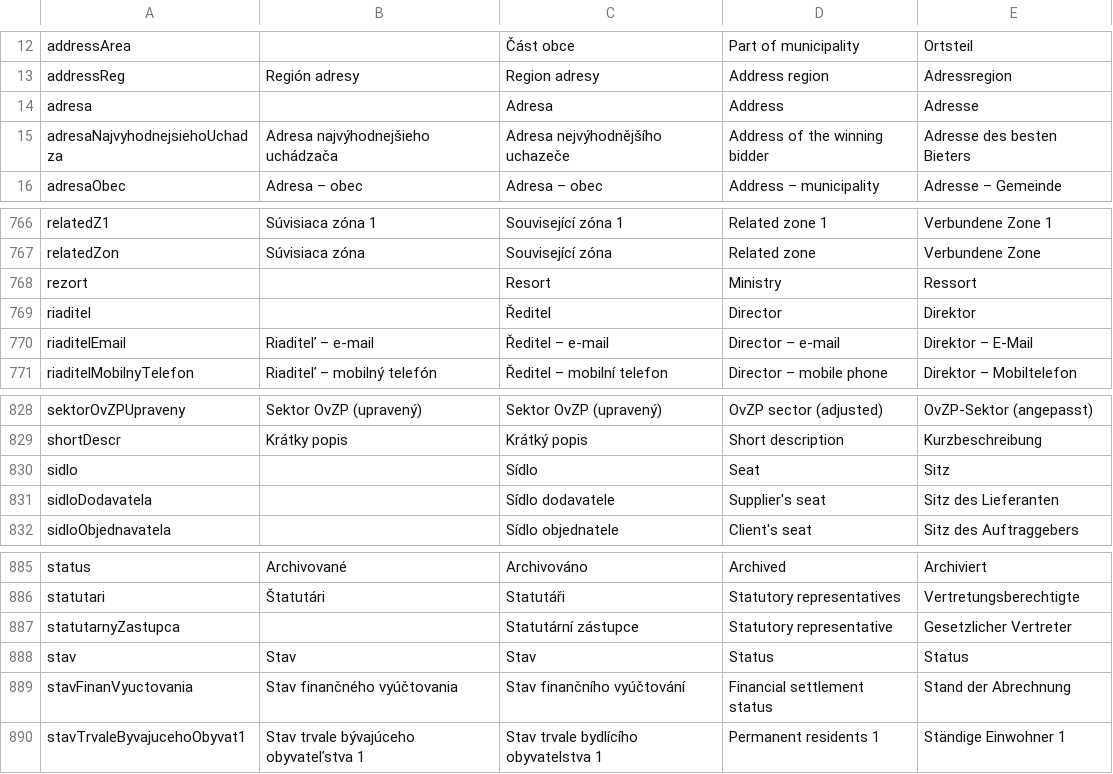
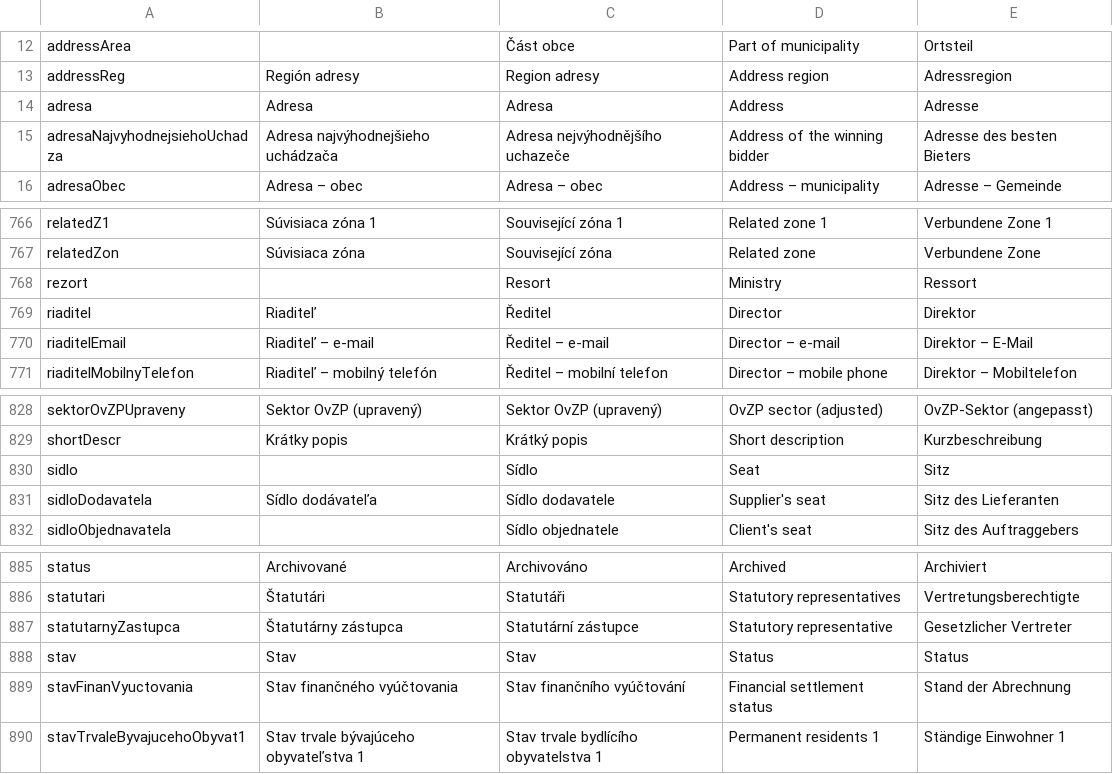
Before and after one commit to marek-mraz-jc/joinedcontext-deployment, a TSV file: scripts/open-data/labels.tsv, drawn as a sheet; only a part is shown, gaps mark what is left out.

```diff
--- a/scripts/open-data/labels.tsv
+++ b/scripts/open-data/labels.tsv
@@ -13,3 +13,3 @@ addressArea		Část obce	Part of municipality	Ortsteil
 addressReg	Región adresy	Region adresy	Address region	Adressregion
-adresa		Adresa	Address	Adresse
+adresa	Adresa	Adresa	Address	Adresse
 adresaNajvyhodnejsiehoUchadza	Adresa najvýhodnejšieho uchádzača	Adresa nejvýhodnějšího uchazeče	Address of the winning bidder	Adresse des besten Bieters
@@ -768,3 +768,3 @@ relatedZon	Súvisiaca zóna	Související zóna	Related zone	Verbundene Zone
 rezort		Resort	Ministry	Ressort
-riaditel		Ředitel	Director	Direktor
+riaditel	Riaditeľ	Ředitel	Director	Direktor
 riaditelEmail	Riaditeľ – e-mail	Ředitel – e-mail	Director – e-mail	Direktor – E-Mail
@@ -830,3 +830,3 @@ shortDescr	Krátky popis	Krátký popis	Short description	Kurzbeschreibung
 sidlo		Sídlo	Seat	Sitz
-sidloDodavatela		Sídlo dodavatele	Supplier's seat	Sitz des Lieferanten
+sidloDodavatela	Sídlo dodávateľa	Sídlo dodavatele	Supplier's seat	Sitz des Lieferanten
 sidloObjednavatela		Sídlo objednatele	Client's seat	Sitz des Auftraggebers
@@ -886,3 +886,3 @@ status	Archivované	Archivováno	Archived	Archiviert
 statutari	Štatutári	Statutáři	Statutory representatives	Vertretungsberechtigte
-statutarnyZastupca		Statutární zástupce	Statutory representative	Gesetzlicher Vertreter
+statutarnyZastupca	Štatutárny zástupca	Statutární zástupce	Statutory representative	Gesetzlicher Vertreter
 stav	Stav	Stav	Status	Status
```
Also changed, not shown: 7 other files.
